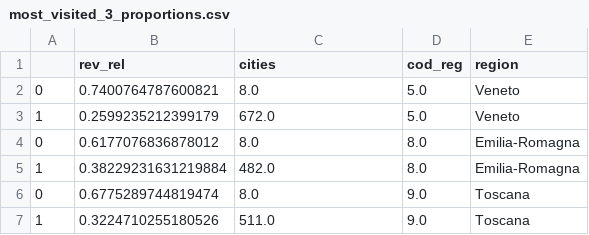
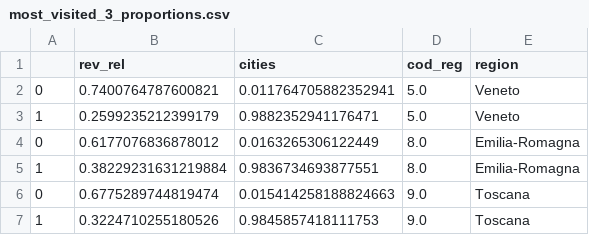
Before and after one commit to JohnPFL/ciao, a CSV file: most_visited_3_proportions.csv, drawn as a sheet.

Commit message:
Add files via upload

```diff
--- a/most_visited_3_proportions.csv
+++ b/most_visited_3_proportions.csv
@@ -1,7 +1,7 @@
 ,rev_rel,cities,cod_reg,region
-0,0.7400764787600821,8.0,5.0,Veneto
-1,0.2599235212399179,672.0,5.0,Veneto
-0,0.6177076836878012,8.0,8.0,Emilia-Romagna
-1,0.38229231631219884,482.0,8.0,Emilia-Romagna
-0,0.6775289744819474,8.0,9.0,Toscana
-1,0.3224710255180526,511.0,9.0,Toscana
+0,0.7400764787600821,0.011764705882352941,5.0,Veneto
+1,0.2599235212399179,0.9882352941176471,5.0,Veneto
+0,0.6177076836878012,0.0163265306122449,8.0,Emilia-Romagna
+1,0.38229231631219884,0.9836734693877551,8.0,Emilia-Romagna
+0,0.6775289744819474,0.015414258188824663,9.0,Toscana
+1,0.3224710255180526,0.9845857418111753,9.0,Toscana
```
